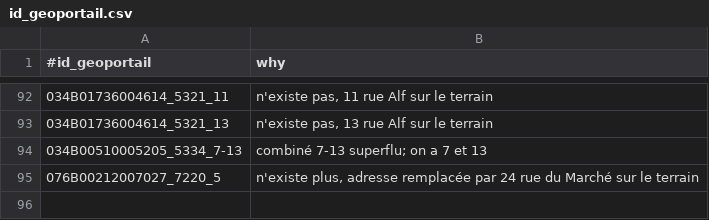
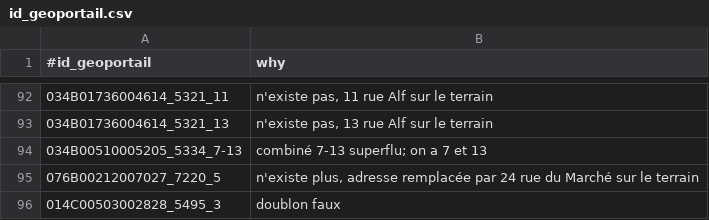
Before and after one commit to osmlu/csventrifuge, a CSV file: filters/luxembourg_addresses/id_geoportail.csv, drawn as a sheet; only a part is shown, gaps mark what is left out; the diff names each change by its address in the sheet, - before the commit and + after, or states it on an @@ line.

Commit message:
filter false duplicate 3 Banzelt

```diff
--- a/filters/luxembourg_addresses/id_geoportail.csv
+++ b/filters/luxembourg_addresses/id_geoportail.csv
+row 96: 014C00503002828_5495_3 | doublon faux
```
